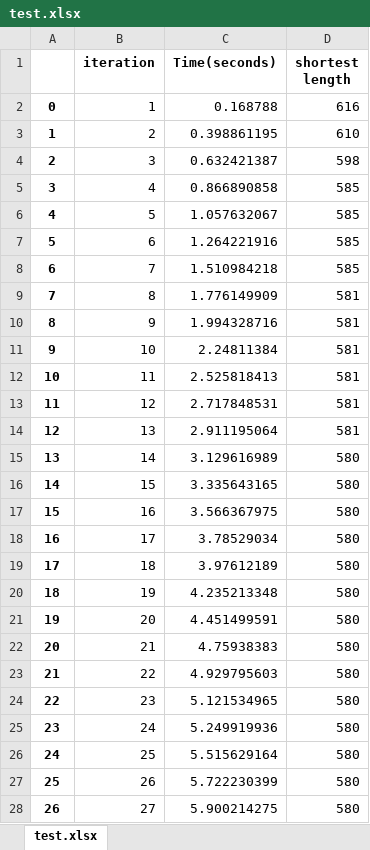
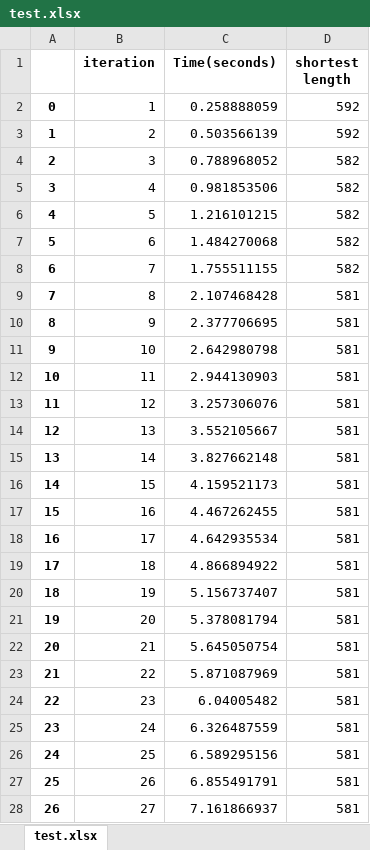
Before and after one commit to xiaohan484/metaheuristic-in-TSP-problem, an Excel workbook: Excel/test.xlsx, sheet test.xlsx, drawn as a sheet; only a part is shown; values as stored, in another font and other column widths than the file's, no borders; the diff covers the shown part only; the diff names each change by its address in the sheet, - before the commit and + after, or states it on an @@ line.

```diff
--- a/Excel/test.xlsx (sheet test.xlsx)
+++ b/Excel/test.xlsx (sheet test.xlsx)
-C2 (Time(seconds)): 0.168788
+C2 (Time(seconds)): 0.258888059
-D2 (shortest length): 616
+D2 (shortest length): 592
-C3 (Time(seconds)): 0.398861195
+C3 (Time(seconds)): 0.503566139
-D3 (shortest length): 610
+D3 (shortest length): 592
-C4 (Time(seconds)): 0.632421387
+C4 (Time(seconds)): 0.788968052
-D4 (shortest length): 598
+D4 (shortest length): 582
-C5 (Time(seconds)): 0.866890858
+C5 (Time(seconds)): 0.981853506
-D5:D8 (shortest length): 585
+D5:D8 (shortest length): 582
-C6 (Time(seconds)): 1.057632067
+C6 (Time(seconds)): 1.216101215
-C7 (Time(seconds)): 1.264221916
+C7 (Time(seconds)): 1.484270068
-C8 (Time(seconds)): 1.510984218
+C8 (Time(seconds)): 1.755511155
-C9 (Time(seconds)): 1.776149909
+C9 (Time(seconds)): 2.107468428
-C10 (Time(seconds)): 1.994328716
+C10 (Time(seconds)): 2.377706695
-C11 (Time(seconds)): 2.24811384
+C11 (Time(seconds)): 2.642980798
-C12 (Time(seconds)): 2.525818413
+C12 (Time(seconds)): 2.944130903
-C13 (Time(seconds)): 2.717848531
+C13 (Time(seconds)): 3.257306076
-C14 (Time(seconds)): 2.911195064
+C14 (Time(seconds)): 3.552105667
-C15 (Time(seconds)): 3.129616989
+C15 (Time(seconds)): 3.827662148
-D15:D28 (shortest length): 580
+D15:D28 (shortest length): 581
-C16 (Time(seconds)): 3.335643165
+C16 (Time(seconds)): 4.159521173
-C17 (Time(seconds)): 3.566367975
+C17 (Time(seconds)): 4.467262455
-C18 (Time(seconds)): 3.78529034
+C18 (Time(seconds)): 4.642935534
-C19 (Time(seconds)): 3.97612189
+C19 (Time(seconds)): 4.866894922
-C20 (Time(seconds)): 4.235213348
+C20 (Time(seconds)): 5.156737407
-C21 (Time(seconds)): 4.451499591
+C21 (Time(seconds)): 5.378081794
-C22 (Time(seconds)): 4.75938383
+C22 (Time(seconds)): 5.645050754
-C23 (Time(seconds)): 4.929795603
+C23 (Time(seconds)): 5.871087969
-C24 (Time(seconds)): 5.121534965
+C24 (Time(seconds)): 6.04005482
-C25 (Time(seconds)): 5.249919936
+C25 (Time(seconds)): 6.326487559
-C26 (Time(seconds)): 5.515629164
+C26 (Time(seconds)): 6.589295156
-C27 (Time(seconds)): 5.722230399
+C27 (Time(seconds)): 6.855491791
-C28 (Time(seconds)): 5.900214275
+C28 (Time(seconds)): 7.161866937
```
Also changed, not shown: 138 edited cells elsewhere in this sheet, 17 other files.
